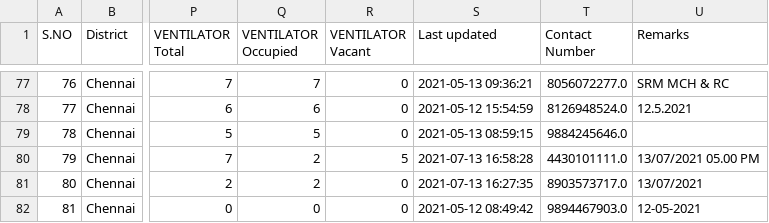
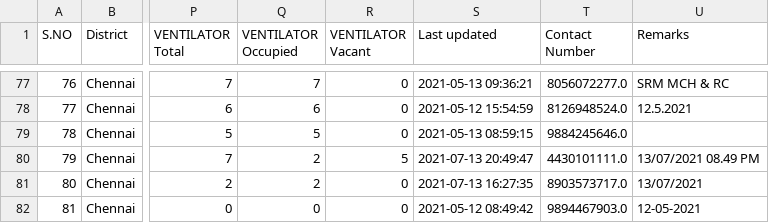
Before and after one commit to mskian/tamil-nadu-covid-beds-api, a CSV file: data/beds.csv, drawn as a sheet; only a part is shown, gaps mark what is left out; the diff names each change by its address in the sheet, - before the commit and + after, or states it on an @@ line.

```diff
--- a/data/beds.csv
+++ b/data/beds.csv
-S80 (Last updated): 2021-07-13 16:58:28
+S80 (Last updated): 2021-07-13 20:49:47
-U80 (Remarks): 13/07/2021 05.00 PM
+U80 (Remarks): 13/07/2021 08.49 PM
```
Also changed, not shown: 1 other file.
